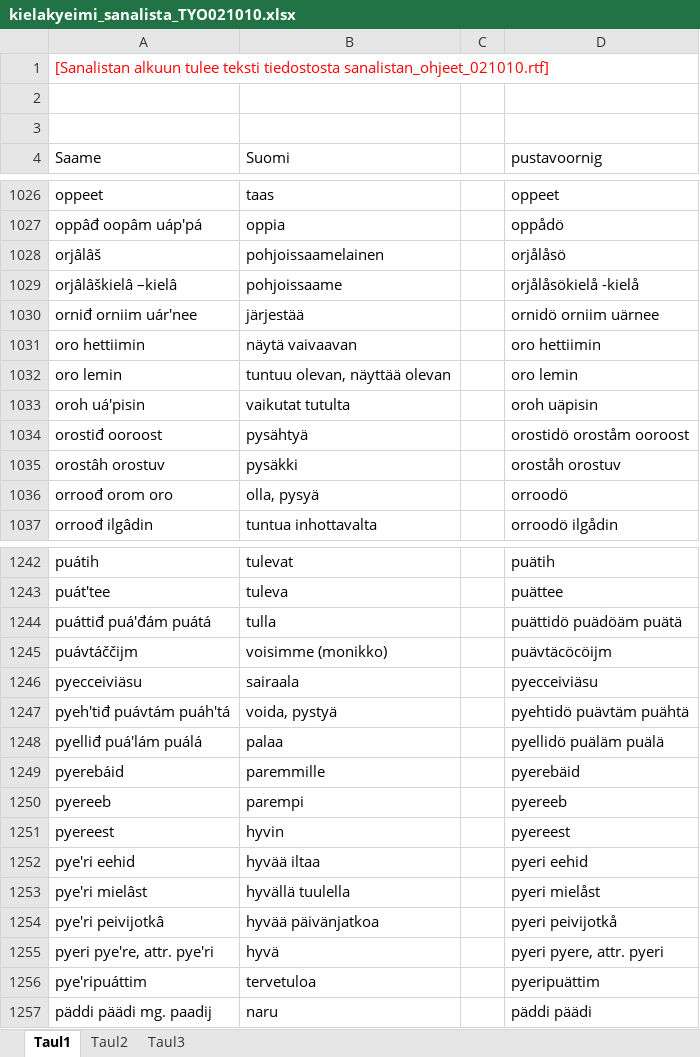
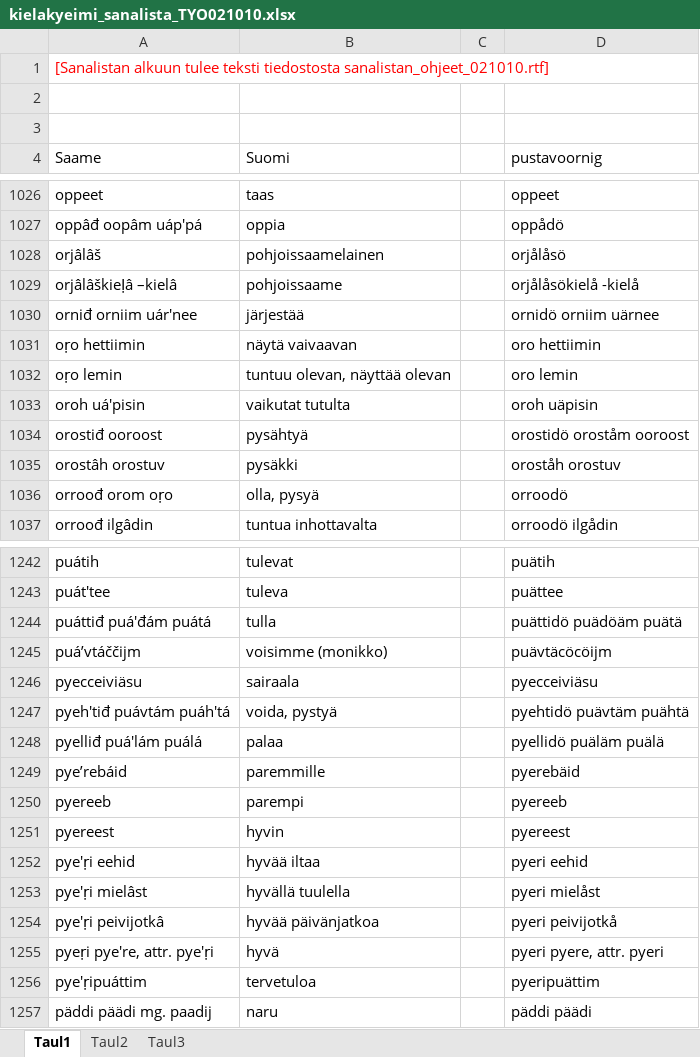
Before and after one commit to giellatekno/oahpa, an Excel workbook: smn/inc/kielakyeimi_sanalista_TYO021010.xlsx, sheet Taul1, drawn as a sheet; only a part is shown, gaps mark what is left out; values as stored, in another font and other column widths than the file's, no borders; the diff covers the shown part only; the diff names each change by its address in the sheet, - before the commit and + after, or states it on an @@ line.

Commit message:
Kielakyeimi I sanalista, johon on muutettu puolipitkät konsonantit boldatuista pisteellisiksi (piste alla) sekä lisätty puuttuvia pituusmerkkejä ja genetiivimuotoja.

```diff
--- a/smn/inc/kielakyeimi_sanalista_TYO021010.xlsx (sheet Taul1)
+++ b/smn/inc/kielakyeimi_sanalista_TYO021010.xlsx (sheet Taul1)
-A1029 (Saame): orjâlâškielâ –kielâ
+A1029 (Saame): orjâlâškieḷâ –kielâ
-A1031 (Saame): oro hettiimin
+A1031 (Saame): oṛo hettiimin
-A1032 (Saame): oro lemin
+A1032 (Saame): oṛo lemin
-A1036 (Saame): orroođ orom oro
+A1036 (Saame): orroođ orom oṛo
-A1245 (Saame): puávtáččijm
+A1245 (Saame): puá’vtáččijm
-A1249 (Saame): pyerebáid
+A1249 (Saame): pye’rebáid
-A1252 (Saame): pye'ri eehid
+A1252 (Saame): pye'ṛi eehid
-A1253 (Saame): pye'ri mielâst
+A1253 (Saame): pye'ṛi mielâst
-A1254 (Saame): pye'ri peivijotkâ
+A1254 (Saame): pye'ṛi peivijotkâ
-A1255 (Saame): pyeri pye're, attr. pye'ri
+A1255 (Saame): pyeṛi pye're, attr. pye'ṛi
-A1256 (Saame): pye'ripuáttim
+A1256 (Saame): pye'ṛipuáttim
```
Also changed, not shown: 211 edited cells elsewhere in this sheet.
